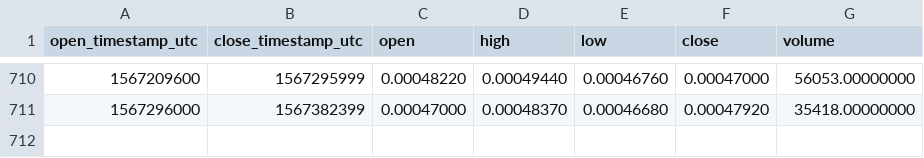
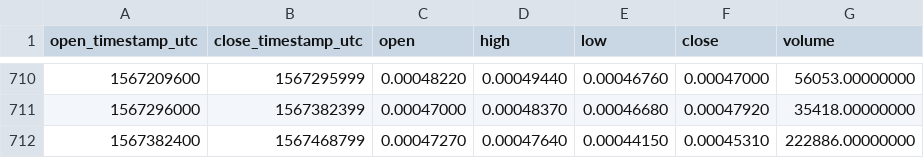
Before and after one commit to cryptobigbro/binance-BQXETH, a CSV file: binance-BQXETH-1d.csv, drawn as a sheet; only a part is shown, gaps mark what is left out; the diff names each change by its address in the sheet, - before the commit and + after, or states it on an @@ line.

Commit message:
Update OHLCV data.

```diff
--- a/binance-BQXETH-1d.csv
+++ b/binance-BQXETH-1d.csv
+row 712: 1567382400 | 1567468799 | 0.00047270 | 0.00047640 | 0.00044150 | 0.00045310 | 222886.00000000
```
Also changed, not shown: 1 other file.
